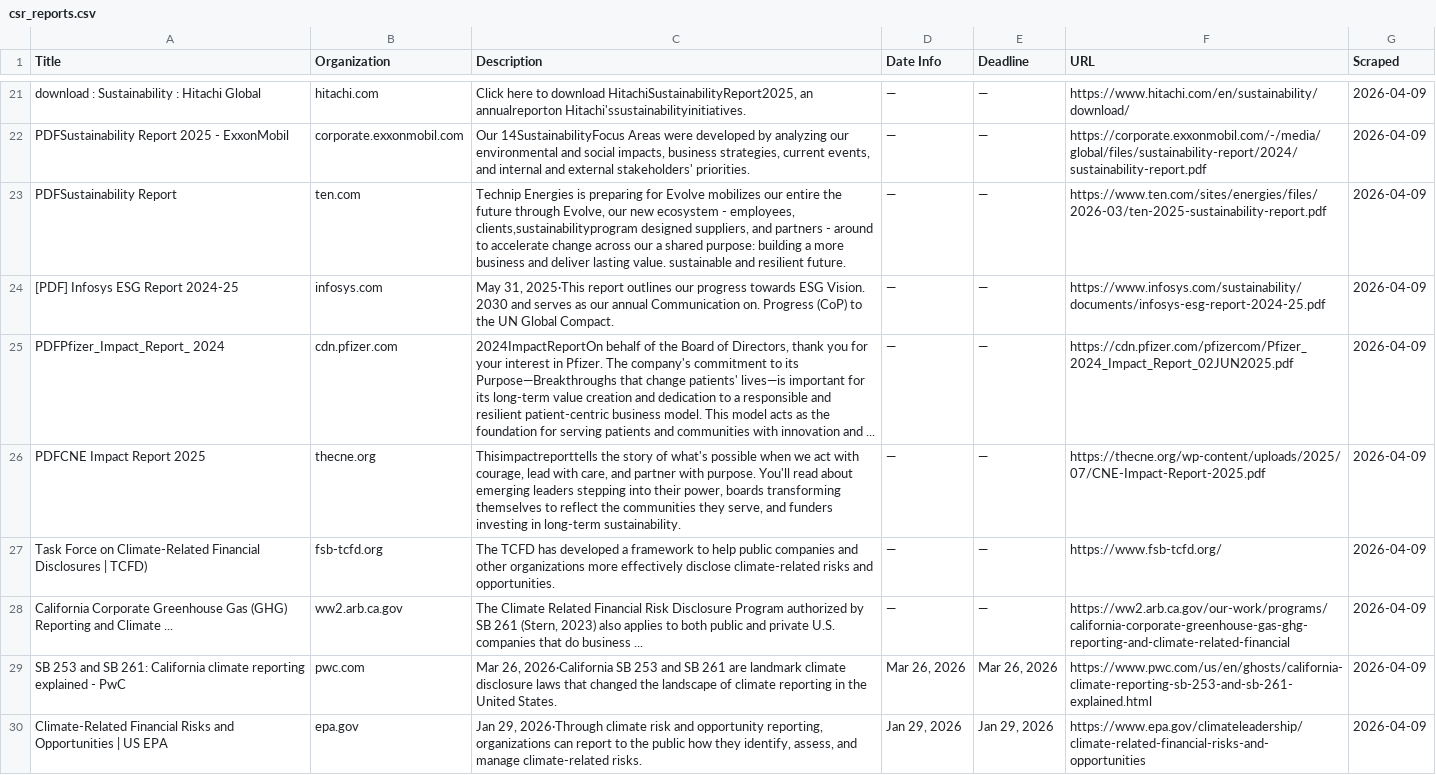
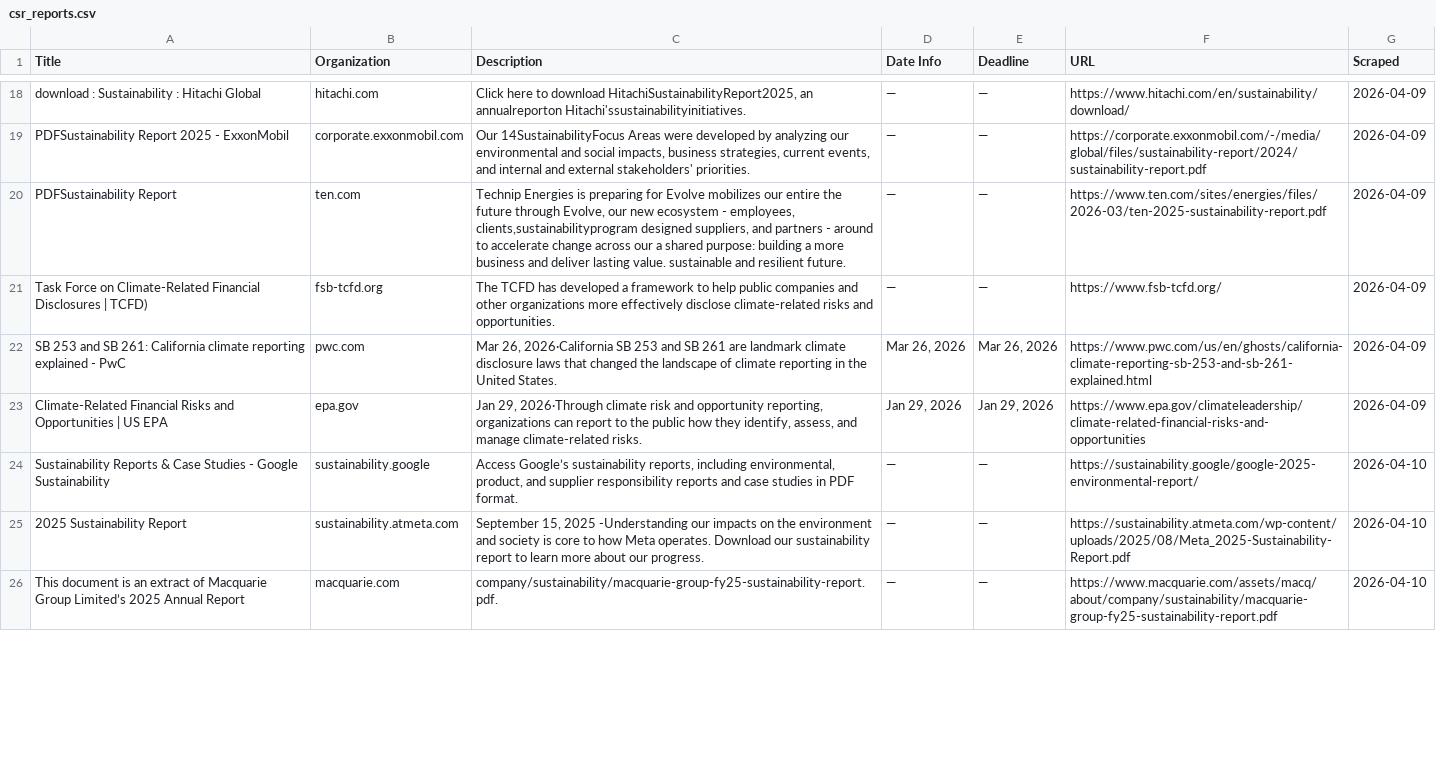
Before and after one commit to columbia-consulting/climate-cardinals-newsletter, a CSV file: weekly_data/csr_reports.csv, drawn as a sheet; only a part is shown, gaps mark what is left out; removed rows and columns are numbered as before the commit, all else as after; the diff covers the shown part only; the diff names each change by its address in the sheet, - before the commit and + after, or states it on an @@ line.

```diff
--- a/weekly_data/csr_reports.csv
+++ b/weekly_data/csr_reports.csv
-row 24: [PDF] Infosys ESG Report 2024-25 | infosys.com | May 31, 2025·This report outlines our progress towards ESG Vision. 2030 and serves as our annual Communication on. Progress (CoP) to the UN Global Compact. | — | — | https://www.infosys.com/sustainability/documents/infosys-esg-report-2024-25.pdf | 2026-04-09
-row 25: PDFPfizer_Impact_Report_ 2024 | cdn.pfizer.com | 2024ImpactReportOn behalf of the Board of Directors, thank you for your interest in Pfizer. The company's commitment to its Purpose—Breakthroughs that change patients' lives—is important for its long-term value creation and dedication to a responsible and resilient patient-centric business model. This model acts as the foundation for serving patients and communities with innovation and ... | — | — | https://cdn.pfizer.com/pfizercom/Pfizer_2024_Impact_Report_02JUN2025.pdf | 2026-04-09
-row 26: PDFCNE Impact Report 2025 | thecne.org | Thisimpactreporttells the story of what's possible when we act with courage, lead with care, and partner with purpose. You'll read about emerging leaders stepping into their power, boards transforming themselves to reflect the communities they serve, and funders investing in long-term sustainability. | — | — | https://thecne.org/wp-content/uploads/2025/07/CNE-Impact-Report-2025.pdf | 2026-04-09
-row 28: California Corporate Greenhouse Gas (GHG) Reporting and Climate ... | ww2.arb.ca.gov | The Climate Related Financial Risk Disclosure Program authorized by SB 261 (Stern, 2023) also applies to both public and private U.S. companies that do business ... | — | — | https://ww2.arb.ca.gov/our-work/programs/california-corporate-greenhouse-gas-ghg-reporting-and-climate-related-financial | 2026-04-09
+row 24: Sustainability Reports & Case Studies - Google Sustainability | sustainability.google | Access Google’s sustainability reports, including environmental, product, and supplier responsibility reports and case studies in PDF format. | — | — | https://sustainability.google/google-2025-environmental-report/ | 2026-04-10
+row 25: 2025 Sustainability Report | sustainability.atmeta.com | September 15, 2025 -Understanding our impacts on the environment and society is core to how Meta operates. Download our sustainability report to learn more about our progress. | — | — | https://sustainability.atmeta.com/wp-content/uploads/2025/08/Meta_2025-Sustainability-Report.pdf | 2026-04-10
+row 26: This document is an extract of Macquarie Group Limited’s 2025 Annual Report | macquarie.com | company/sustainability/macquarie-group-fy25-sustainability-report.pdf. | — | — | https://www.macquarie.com/assets/macq/about/company/sustainability/macquarie-group-fy25-sustainability-report.pdf | 2026-04-10
```
Also changed, not shown: 10 added rows and 3 removed rows elsewhere in this file, weekly_data/events.csv, weekly_data/experts.csv, 2 other files.
